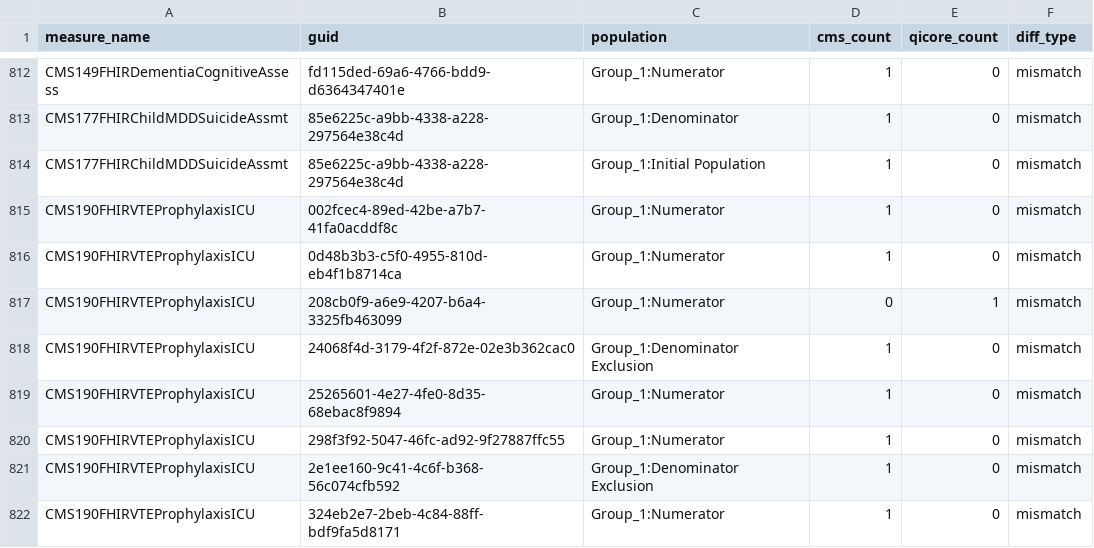
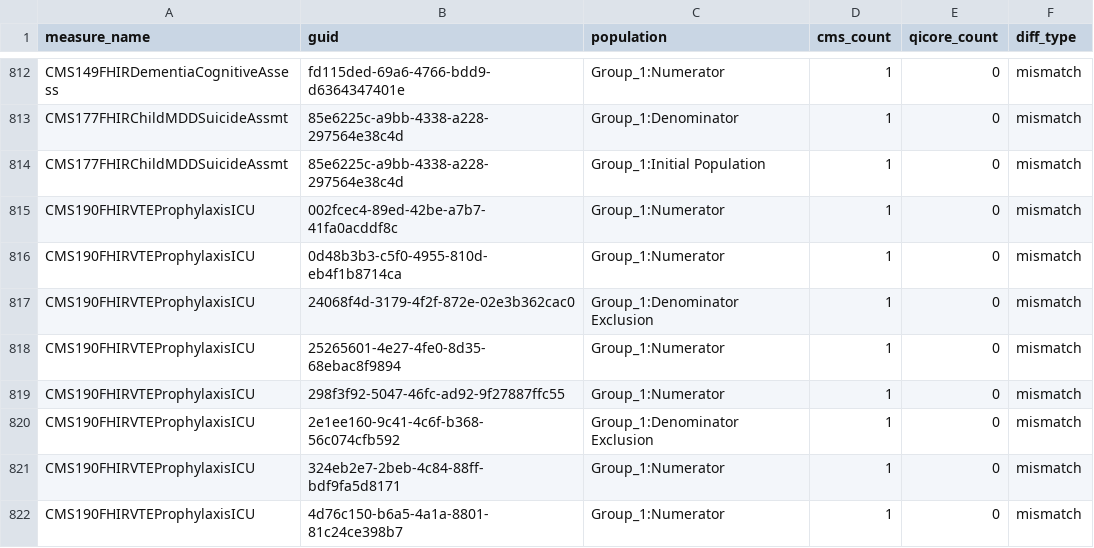
Before and after one commit to raleigh-g-thompson/dqm-content-cms-2025, a CSV file: scripts/comparison/qicore_engine_diff.csv, drawn as a sheet; only a part is shown, gaps mark what is left out; the shorter side is filled out with more unchanged rows; the diff covers the shown part only; the diff names each change by its address in the sheet, - before the commit and + after, or states it on an @@ line.

```diff
--- a/scripts/comparison/qicore_engine_diff.csv
+++ b/scripts/comparison/qicore_engine_diff.csv
-row 817: CMS190FHIRVTEProphylaxisICU | 208cb0f9-a6e9-4207-b6a4-3325fb463099 | Group_1:Numerator | 0 | 1 | mismatch
```
Also changed, not shown: 12 removed rows elsewhere in this file, defect-tracking/issues/cases.csv, 17 other files.
